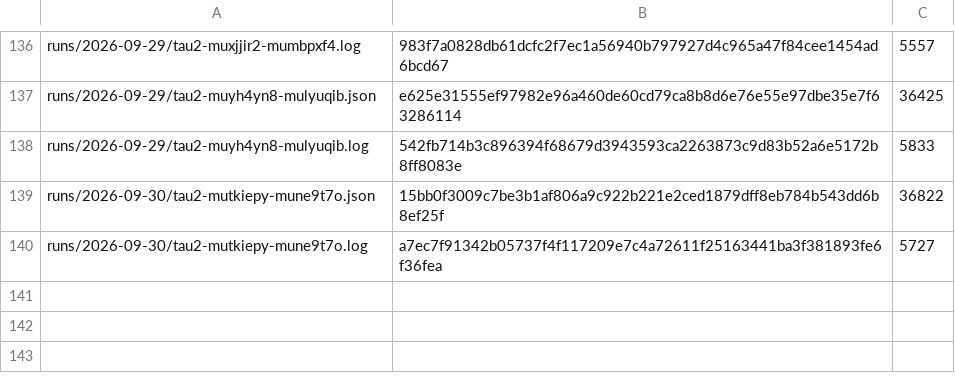
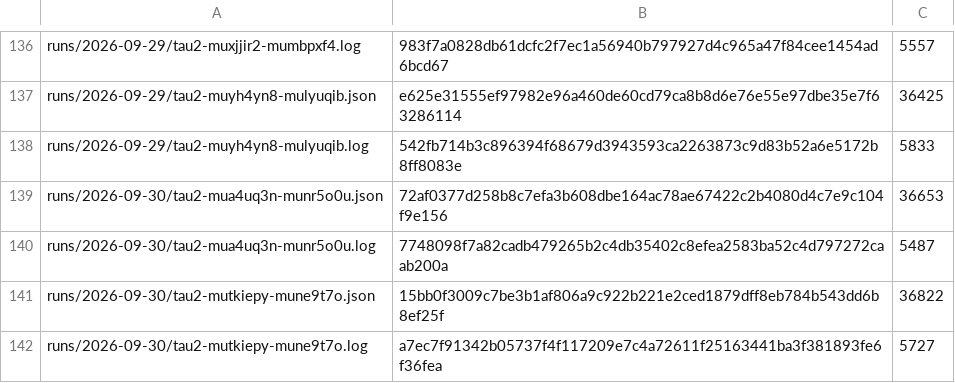
Before and after one commit to botiverse/antiproton, a TSV file: report/runs/manifest.tsv, drawn as a sheet; only a part is shown, gaps mark what is left out.

Commit message:
bench: the 2026-09-30 06:53Z τ² cycle — pass^1 75.0%, thirty-seventh straight the fallback is alive (#629)

```diff
--- a/report/runs/manifest.tsv
+++ b/report/runs/manifest.tsv
@@ -138,2 +138,4 @@ runs/2026-09-29/tau2-muyh4yn8-mulyuqib.json	e625e31555ef97982e96a460de60cd79ca8b
 runs/2026-09-29/tau2-muyh4yn8-mulyuqib.log	542fb714b3c896394f68679d3943593ca2263873c9d83b52a6e5172b8ff8083e	5833
+runs/2026-09-30/tau2-mua4uq3n-munr5o0u.json	72af0377d258b8c7efa3b608dbe164ac78ae67422c2b4080d4c7e9c104f9e156	36653
+runs/2026-09-30/tau2-mua4uq3n-munr5o0u.log	7748098f7a82cadb479265b2c4db35402c8efea2583ba52c4d797272caab200a	5487
 runs/2026-09-30/tau2-mutkiepy-mune9t7o.json	15bb0f3009c7be3b1af806a9c922b221e2ced1879dff8eb784b543dd6b8ef25f	36822
```
